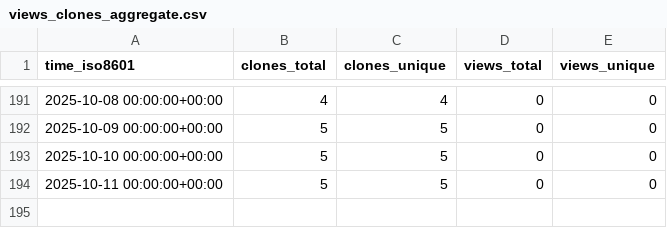
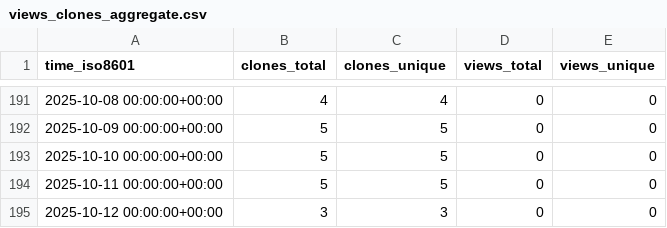
Before and after one commit to stablecaps/ice-cat-wrangler, a CSV file: stablecaps/ice-cat-wrangler/ghrs-data/views_clones_aggregate.csv, drawn as a sheet; only a part is shown, gaps mark what is left out.

```diff
--- a/stablecaps/ice-cat-wrangler/ghrs-data/views_clones_aggregate.csv
+++ b/stablecaps/ice-cat-wrangler/ghrs-data/views_clones_aggregate.csv
@@ -194 +194,2 @@ time_iso8601,clones_total,clones_unique,views_total,views_unique
 2025-10-11 00:00:00+00:00,5,5,0,0
+2025-10-12 00:00:00+00:00,3,3,0,0
```
Also changed, not shown: 1 other file.
